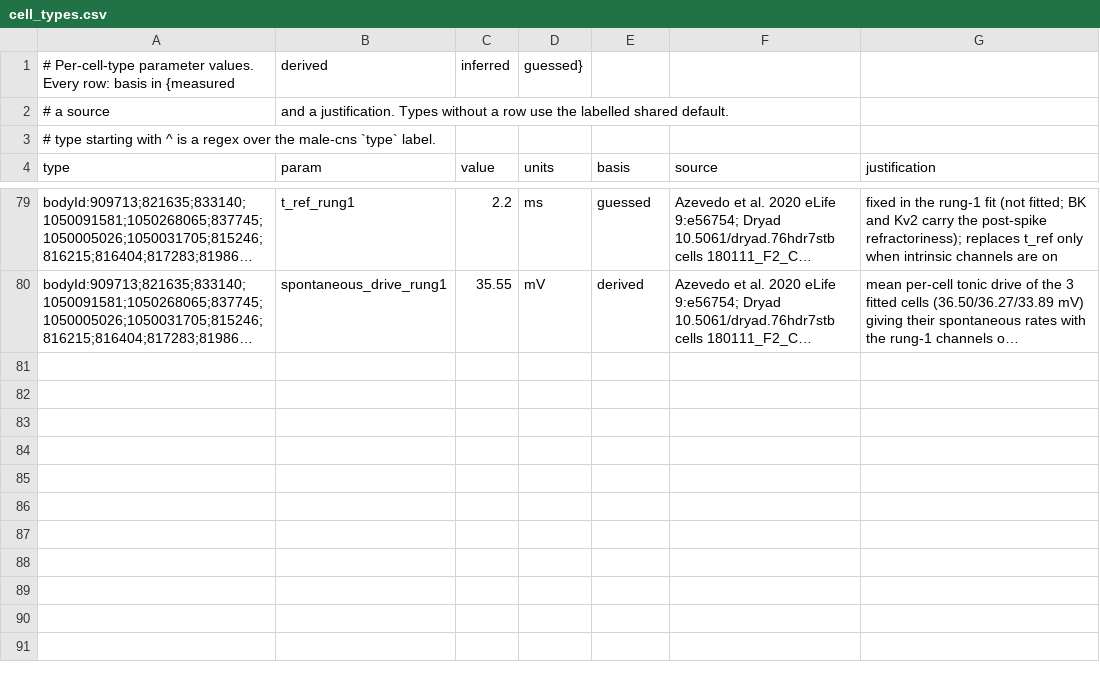
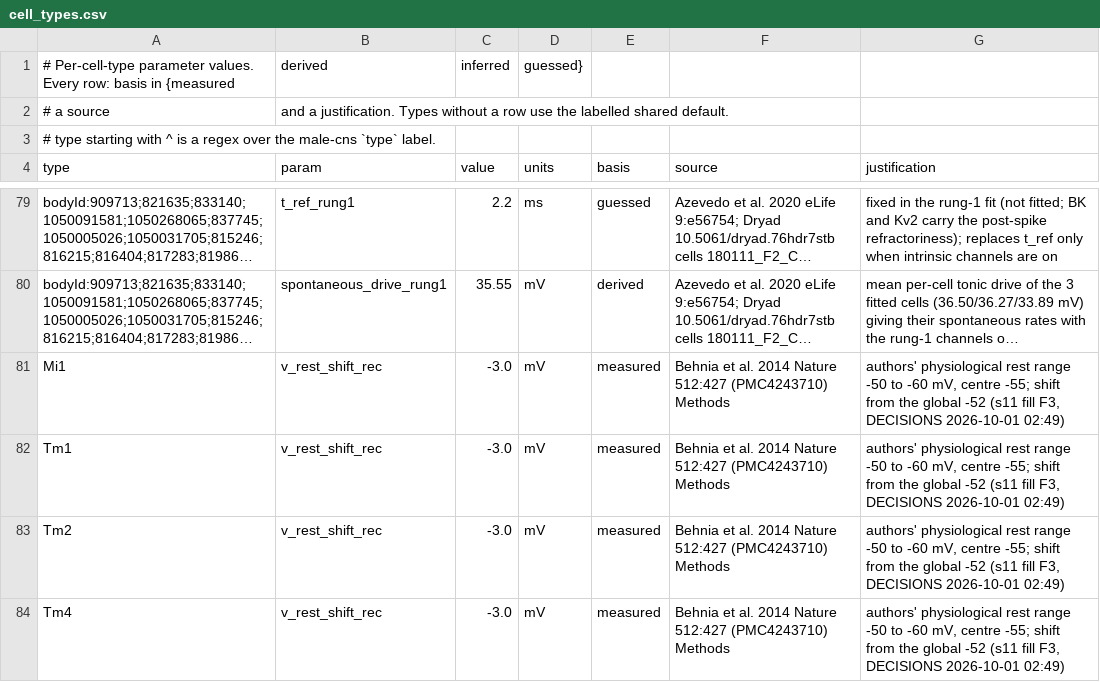
Before and after one commit to bengreff/fly-emulation, a CSV file: data/params/cell_types.csv, drawn as a sheet; only a part is shown, gaps mark what is left out; long unchanged cells end in …; the diff names each change by its address in the sheet, - before the commit and + after, or states it on an @@ line.

```diff
--- a/data/params/cell_types.csv
+++ b/data/params/cell_types.csv
+row 81: Mi1 | v_rest_shift_rec | -3.0 | mV | measured | Behnia et al. 2014 Nature 512:427 (PMC4243710) Methods | authors' physiological rest range -50 to -60 mV, centre -55; shift from the global -52 (s11 fill F3, DECISIONS 2026-10-01 02:49)
+row 82: Tm1 | v_rest_shift_rec | -3.0 | mV | measured | Behnia et al. 2014 Nature 512:427 (PMC4243710) Methods | authors' physiological rest range -50 to -60 mV, centre -55; shift from the global -52 (s11 fill F3, DECISIONS 2026-10-01 02:49)
+row 83: Tm2 | v_rest_shift_rec | -3.0 | mV | measured | Behnia et al. 2014 Nature 512:427 (PMC4243710) Methods | authors' physiological rest range -50 to -60 mV, centre -55; shift from the global -52 (s11 fill F3, DECISIONS 2026-10-01 02:49)
+row 84: Tm4 | v_rest_shift_rec | -3.0 | mV | measured | Behnia et al. 2014 Nature 512:427 (PMC4243710) Methods | authors' physiological rest range -50 to -60 mV, centre -55; shift from the global -52 (s11 fill F3, DECISIONS 2026-10-01 02:49)
```
Also changed, not shown: data/model/parameters.csv, data/params/hypotheses_not_adopted.csv, 9 other files.
